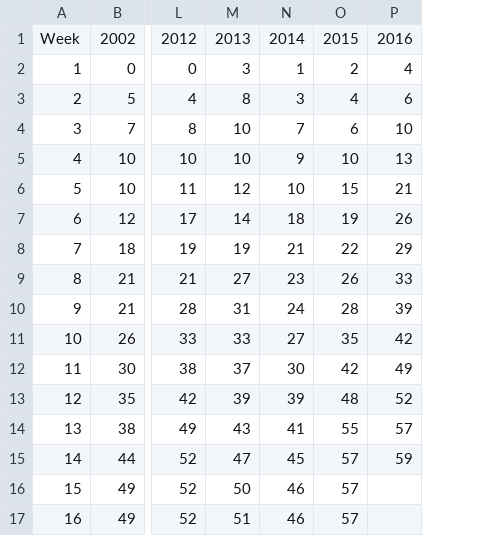
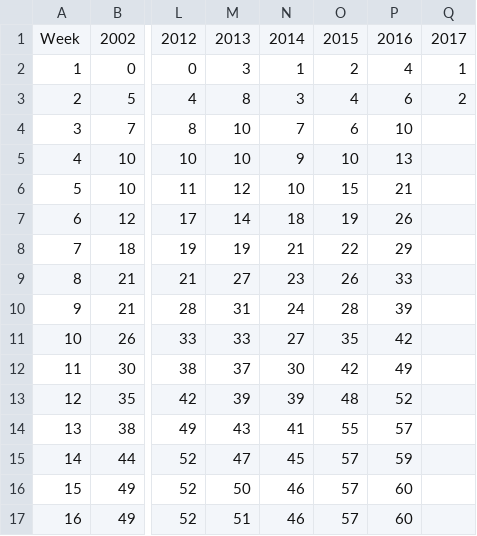
Before and after one commit to bdharva/bdharva.github.io, a CSV file: cfb-chaos/data/stats/years.csv, drawn as a sheet; only a part is shown, gaps mark what is left out; the diff names each change by its address in the sheet, - before the commit and + after, or states it on an @@ line.

Commit message:
A couple new highpoints and a lot of cfb-chaos updates (added weekly matchups)

```diff
--- a/cfb-chaos/data/stats/years.csv
+++ b/cfb-chaos/data/stats/years.csv
+column Q, rows 1-3: 2017 | 1 | 2
-P16:P17: (empty)
+P16:P17: 60
```
Also changed, not shown: cfb-chaos/data/stats/teams.csv, cfb-chaos/data/stats/weeks.csv, 41 other files.
